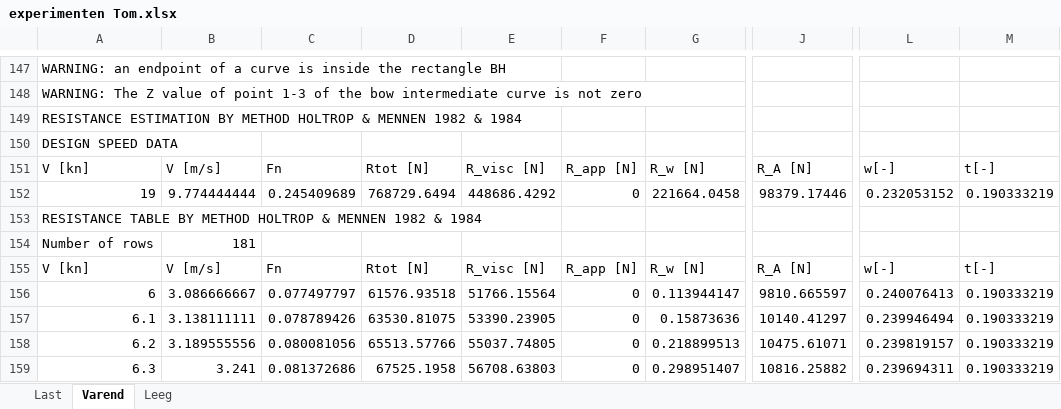
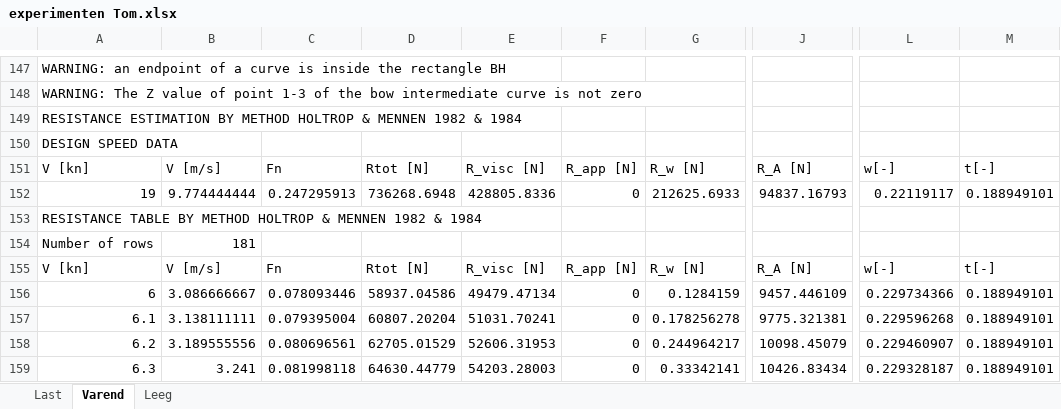
Before and after one commit to tomoldenbeuving/IP-26, an Excel workbook: experimenten Tom/experimenten Tom.xlsx, sheet Varend, drawn as a sheet; only a part is shown, gaps mark what is left out; values as stored, in another font and other column widths than the file's, no borders; the diff covers the shown part only; the diff names each change by its address in the sheet, - before the commit and + after, or states it on an @@ line.

```diff
--- a/experimenten Tom/experimenten Tom.xlsx (sheet Varend)
+++ b/experimenten Tom/experimenten Tom.xlsx (sheet Varend)
-C152: 0.245409689
+C152: 0.247295913
-D152: 768729.6494
+D152: 736268.6948
-E152: 448686.4292
+E152: 428805.8336
-G152: 221664.0458
+G152: 212625.6933
-J152: 98379.17446
+J152: 94837.16793
-L152: 0.232053152
+L152: 0.22119117
-M152: 0.190333219
+M152: 0.188949101
-C156: 0.077497797
+C156: 0.078093446
-D156: 61576.93518
+D156: 58937.04586
-E156: 51766.15564
+E156: 49479.47134
-G156: 0.113944147
+G156: 0.1284159
-J156: 9810.665597
+J156: 9457.446109
-L156: 0.240076413
+L156: 0.229734366
-M156:M159: 0.190333219
+M156:M159: 0.188949101
-C157: 0.078789426
+C157: 0.079395004
-D157: 63530.81075
+D157: 60807.20204
-E157: 53390.23905
+E157: 51031.70241
-G157: 0.15873636
+G157: 0.178256278
-J157: 10140.41297
+J157: 9775.321381
-L157: 0.239946494
+L157: 0.229596268
-C158: 0.080081056
+C158: 0.080696561
-D158: 65513.57766
+D158: 62705.01529
-E158: 55037.74805
+E158: 52606.31953
-G158: 0.218899513
+G158: 0.244964217
-J158: 10475.61071
+J158: 10098.45079
-L158: 0.239819157
+L158: 0.229460907
-C159: 0.081372686
+C159: 0.081998118
-D159: 67525.1958
+D159: 64630.44779
-E159: 56708.63803
+E159: 54203.28003
-G159: 0.298951407
+G159: 0.33342141
-J159: 10816.25882
+J159: 10426.83434
-L159: 0.239694311
+L159: 0.229328187
```
Also changed, not shown: 22 added rows, 23 removed rows and 1261 edited cells elsewhere in this sheet, 3 other files.
